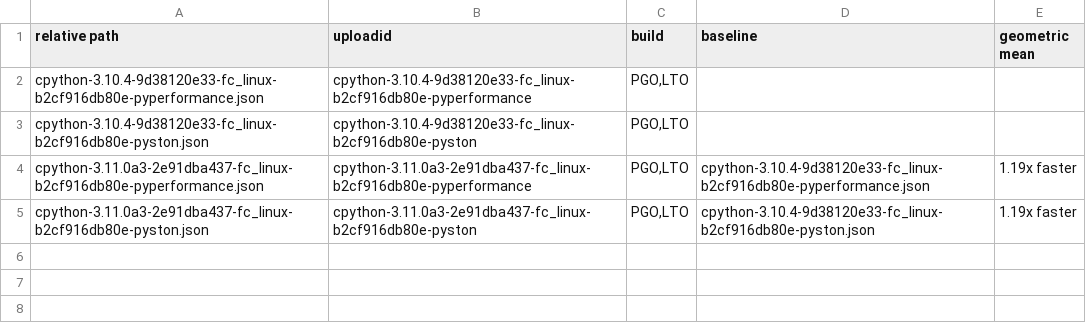
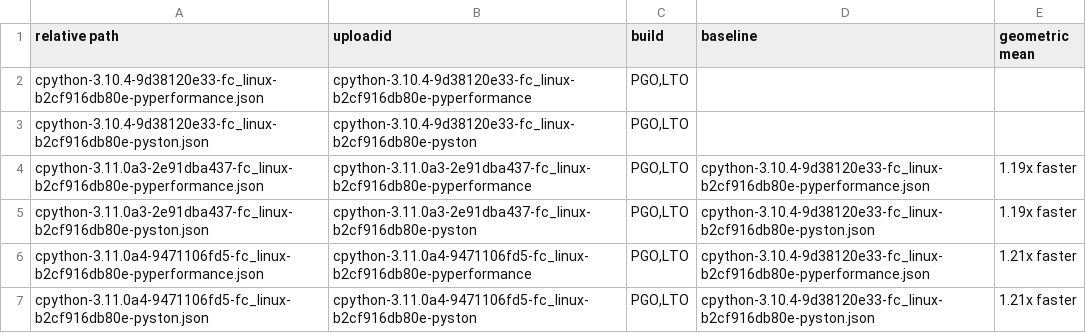
Before and after one commit to faster-cpython/ideas, a TSV file: benchmark-results/index.tsv, drawn as a sheet.

Commit message:
Add Benchmark Results (cpython-3.11.0a4-9471106fd5-fc_linux-b2cf916db80e)

```diff
--- a/benchmark-results/index.tsv
+++ b/benchmark-results/index.tsv
@@ -5 +5,3 @@ cpython-3.11.0a3-2e91dba437-fc_linux-b2cf916db80e-pyperformance.json	cpython-3.1
 cpython-3.11.0a3-2e91dba437-fc_linux-b2cf916db80e-pyston.json	cpython-3.11.0a3-2e91dba437-fc_linux-b2cf916db80e-pyston	PGO,LTO	cpython-3.10.4-9d38120e33-fc_linux-b2cf916db80e-pyston.json	1.19x faster
+cpython-3.11.0a4-9471106fd5-fc_linux-b2cf916db80e-pyperformance.json	cpython-3.11.0a4-9471106fd5-fc_linux-b2cf916db80e-pyperformance	PGO,LTO	cpython-3.10.4-9d38120e33-fc_linux-b2cf916db80e-pyperformance.json	1.21x faster
+cpython-3.11.0a4-9471106fd5-fc_linux-b2cf916db80e-pyston.json	cpython-3.11.0a4-9471106fd5-fc_linux-b2cf916db80e-pyston	PGO,LTO	cpython-3.10.4-9d38120e33-fc_linux-b2cf916db80e-pyston.json	1.21x faster
```
Also changed, not shown: 3 other files.
